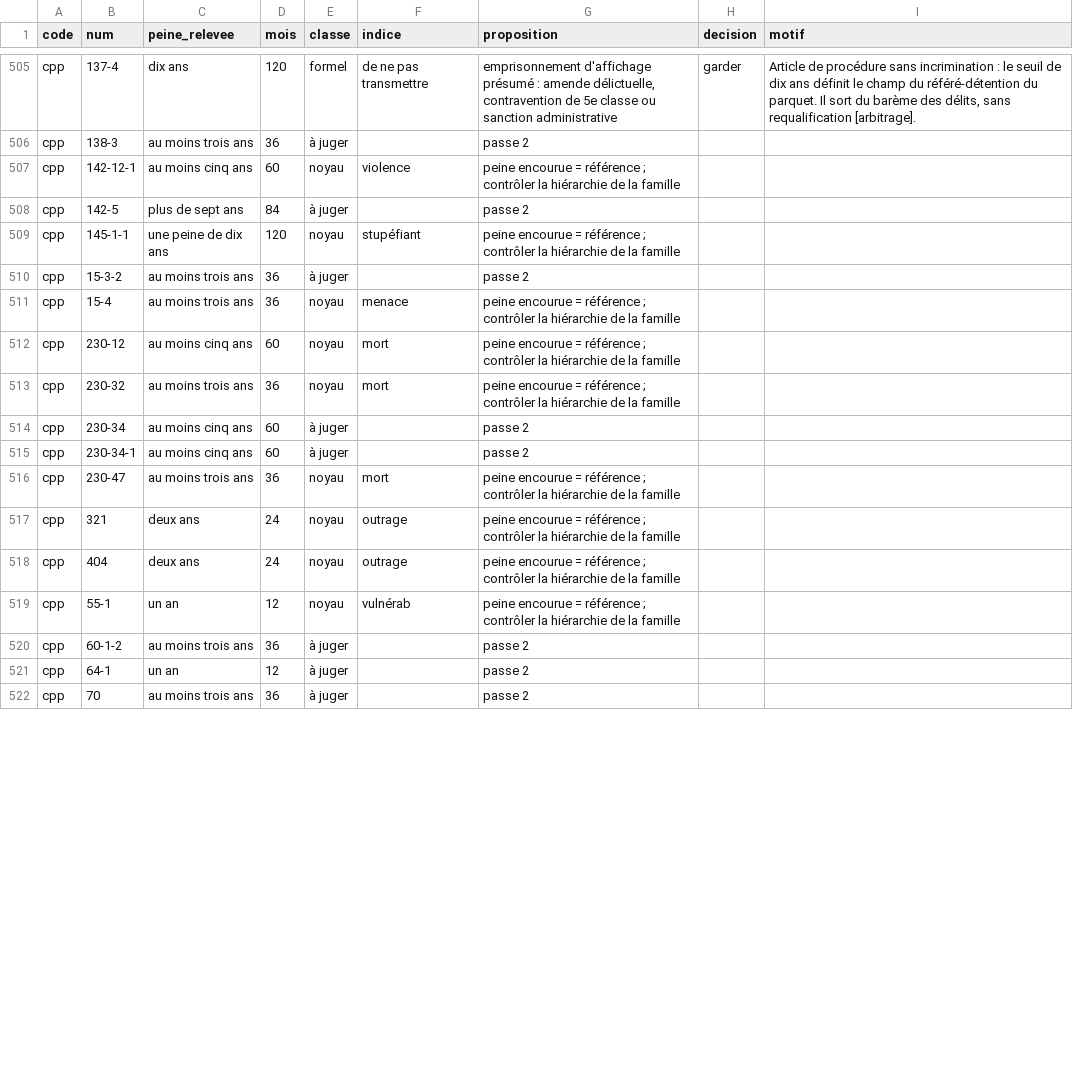
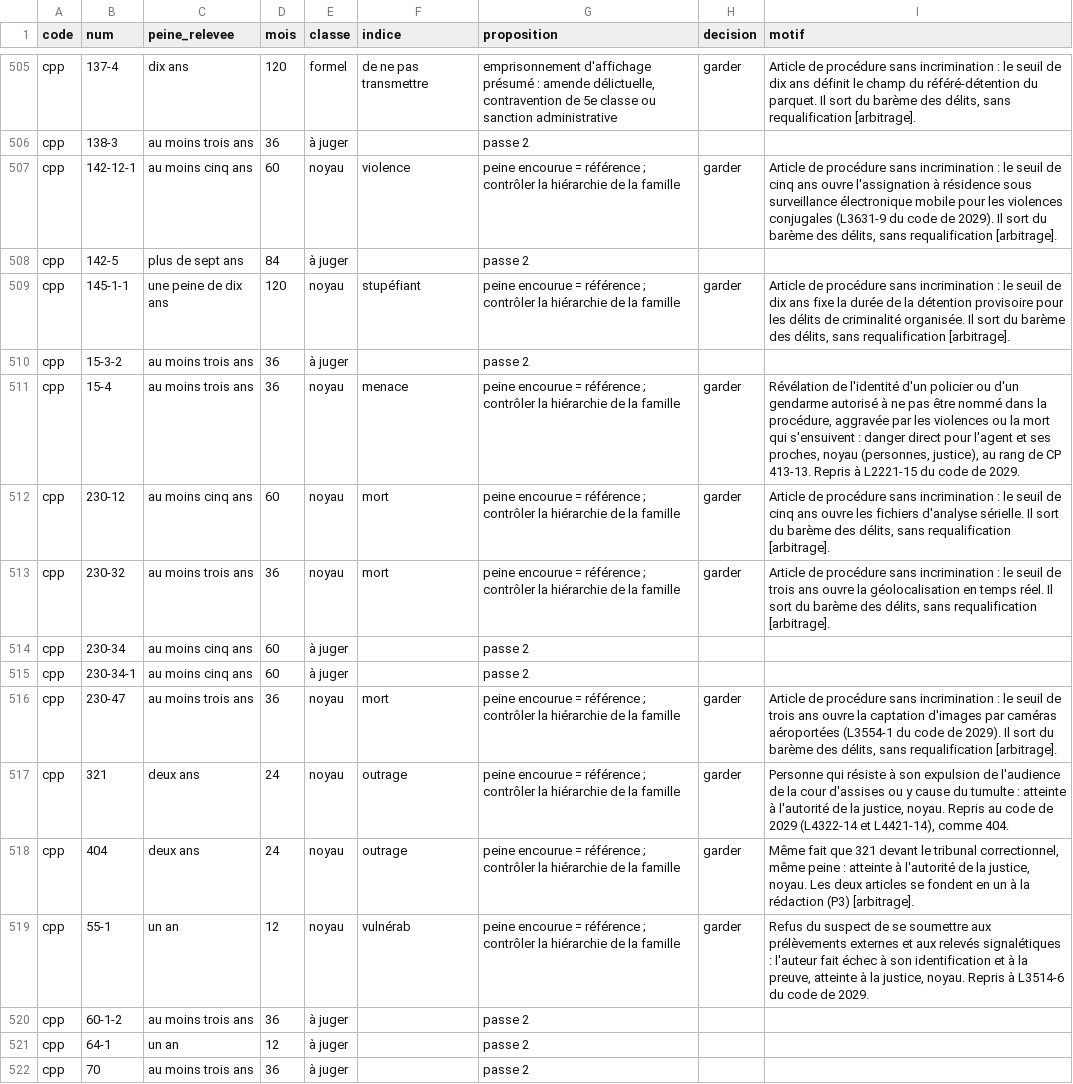
Before and after one commit to resolution-ib-dev/Resolution-2027, a TSV file: chantier/referentiels/bareme_delits.tsv, drawn as a sheet; only a part is shown, gaps mark what is left out; the diff covers the shown part only.

```diff
--- a/chantier/referentiels/bareme_delits.tsv
+++ b/chantier/referentiels/bareme_delits.tsv
@@ -506,15 +506,15 @@ cpp	137-4	dix ans	120	formel	de ne pas transmettre	emprisonnement d'affichage pr
 cpp	138-3	au moins trois ans	36	à juger		passe 2		
-cpp	142-12-1	au moins cinq ans	60	noyau	violence	peine encourue = référence ; contrôler la hiérarchie de la famille		
+cpp	142-12-1	au moins cinq ans	60	noyau	violence	peine encourue = référence ; contrôler la hiérarchie de la famille	garder	Article de procédure sans incrimination : le seuil de cinq ans ouvre l'assignation à résidence sous surveillance électronique mobile pour les violences conjugales (L3631-9 du code de 2029). Il sort du barème des délits, sans requalification [arbitrage].
 cpp	142-5	plus de sept ans	84	à juger		passe 2		
-cpp	145-1-1	une peine de dix ans	120	noyau	stupéfiant	peine encourue = référence ; contrôler la hiérarchie de la famille		
+cpp	145-1-1	une peine de dix ans	120	noyau	stupéfiant	peine encourue = référence ; contrôler la hiérarchie de la famille	garder	Article de procédure sans incrimination : le seuil de dix ans fixe la durée de la détention provisoire pour les délits de criminalité organisée. Il sort du barème des délits, sans requalification [arbitrage].
 cpp	15-3-2	au moins trois ans	36	à juger		passe 2		
-cpp	15-4	au moins trois ans	36	noyau	menace	peine encourue = référence ; contrôler la hiérarchie de la famille		
-cpp	230-12	au moins cinq ans	60	noyau	mort	peine encourue = référence ; contrôler la hiérarchie de la famille		
-cpp	230-32	au moins trois ans	36	noyau	mort	peine encourue = référence ; contrôler la hiérarchie de la famille		
+cpp	15-4	au moins trois ans	36	noyau	menace	peine encourue = référence ; contrôler la hiérarchie de la famille	garder	Révélation de l'identité d'un policier ou d'un gendarme autorisé à ne pas être nommé dans la procédure, aggravée par les violences ou la mort qui s'ensuivent : danger direct pour l'agent et ses proches, noyau (personnes, justice), au rang de CP 413-13. Repris à L2221-15 du code de 2029.
+cpp	230-12	au moins cinq ans	60	noyau	mort	peine encourue = référence ; contrôler la hiérarchie de la famille	garder	Article de procédure sans incrimination : le seuil de cinq ans ouvre les fichiers d'analyse sérielle. Il sort du barème des délits, sans requalification [arbitrage].
+cpp	230-32	au moins trois ans	36	noyau	mort	peine encourue = référence ; contrôler la hiérarchie de la famille	garder	Article de procédure sans incrimination : le seuil de trois ans ouvre la géolocalisation en temps réel. Il sort du barème des délits, sans requalification [arbitrage].
 cpp	230-34	au moins cinq ans	60	à juger		passe 2		
 cpp	230-34-1	au moins cinq ans	60	à juger		passe 2		
-cpp	230-47	au moins trois ans	36	noyau	mort	peine encourue = référence ; contrôler la hiérarchie de la famille		
-cpp	321	deux ans	24	noyau	outrage	peine encourue = référence ; contrôler la hiérarchie de la famille		
-cpp	404	deux ans	24	noyau	outrage	peine encourue = référence ; contrôler la hiérarchie de la famille		
-cpp	55-1	un an	12	noyau	vulnérab	peine encourue = référence ; contrôler la hiérarchie de la famille		
+cpp	230-47	au moins trois ans	36	noyau	mort	peine encourue = référence ; contrôler la hiérarchie de la famille	garder	Article de procédure sans incrimination : le seuil de trois ans ouvre la captation d'images par caméras aéroportées (L3554-1 du code de 2029). Il sort du barème des délits, sans requalification [arbitrage].
+cpp	321	deux ans	24	noyau	outrage	peine encourue = référence ; contrôler la hiérarchie de la famille	garder	Personne qui résiste à son expulsion de l'audience de la cour d'assises ou y cause du tumulte : atteinte à l'autorité de la justice, noyau. Repris au code de 2029 (L4322-14 et L4421-14), comme 404.
+cpp	404	deux ans	24	noyau	outrage	peine encourue = référence ; contrôler la hiérarchie de la famille	garder	Même fait que 321 devant le tribunal correctionnel, même peine : atteinte à l'autorité de la justice, noyau. Les deux articles se fondent en un à la rédaction (P3) [arbitrage].
+cpp	55-1	un an	12	noyau	vulnérab	peine encourue = référence ; contrôler la hiérarchie de la famille	garder	Refus du suspect de se soumettre aux prélèvements externes et aux relevés signalétiques : l'auteur fait échec à son identification et à la preuve, atteinte à la justice, noyau. Repris à L3514-6 du code de 2029.
 cpp	60-1-2	au moins trois ans	36	à juger		passe 2		
```
Also changed, not shown: 36 edited cells elsewhere in this file, 4 other files.
